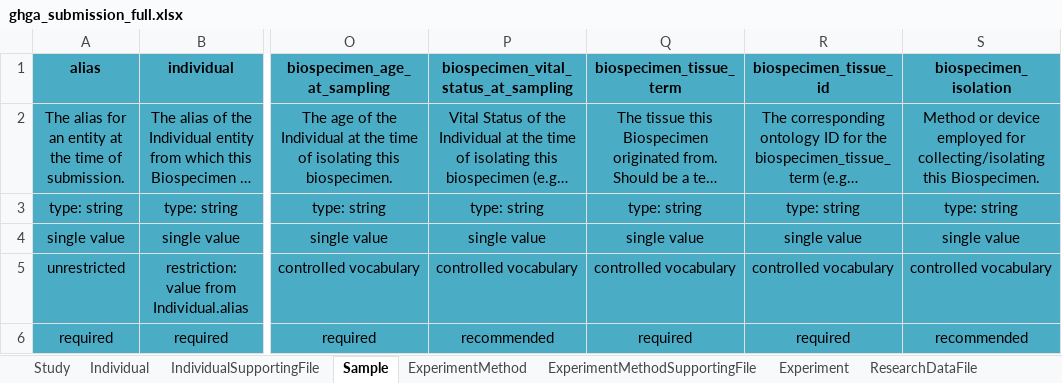
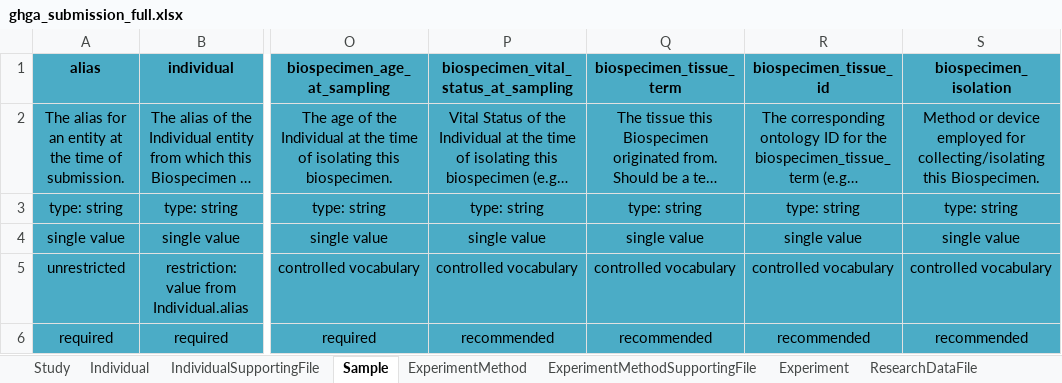
Before and after one commit to ghga-de/ghga-metadata-schema, an Excel workbook: spreadsheets/ghga_submission_full.xlsx, sheet Sample, drawn as a sheet; only a part is shown, gaps mark what is left out; long unchanged cells end in …; values as stored, in another font and other column widths than the file's, no borders; the diff names each change by its address in the sheet, - before the commit and + after, or states it on an @@ line.

Commit message:
changed tissue slots to be recommended (#162)

```diff
--- a/spreadsheets/ghga_submission_full.xlsx (sheet Sample)
+++ b/spreadsheets/ghga_submission_full.xlsx (sheet Sample)
-Q6 (biospecimen_tissue_term): required
+Q6 (biospecimen_tissue_term): recommended
-R6 (biospecimen_tissue_id): required
+R6 (biospecimen_tissue_id): recommended
```
Also changed, not shown: 4 other files.
